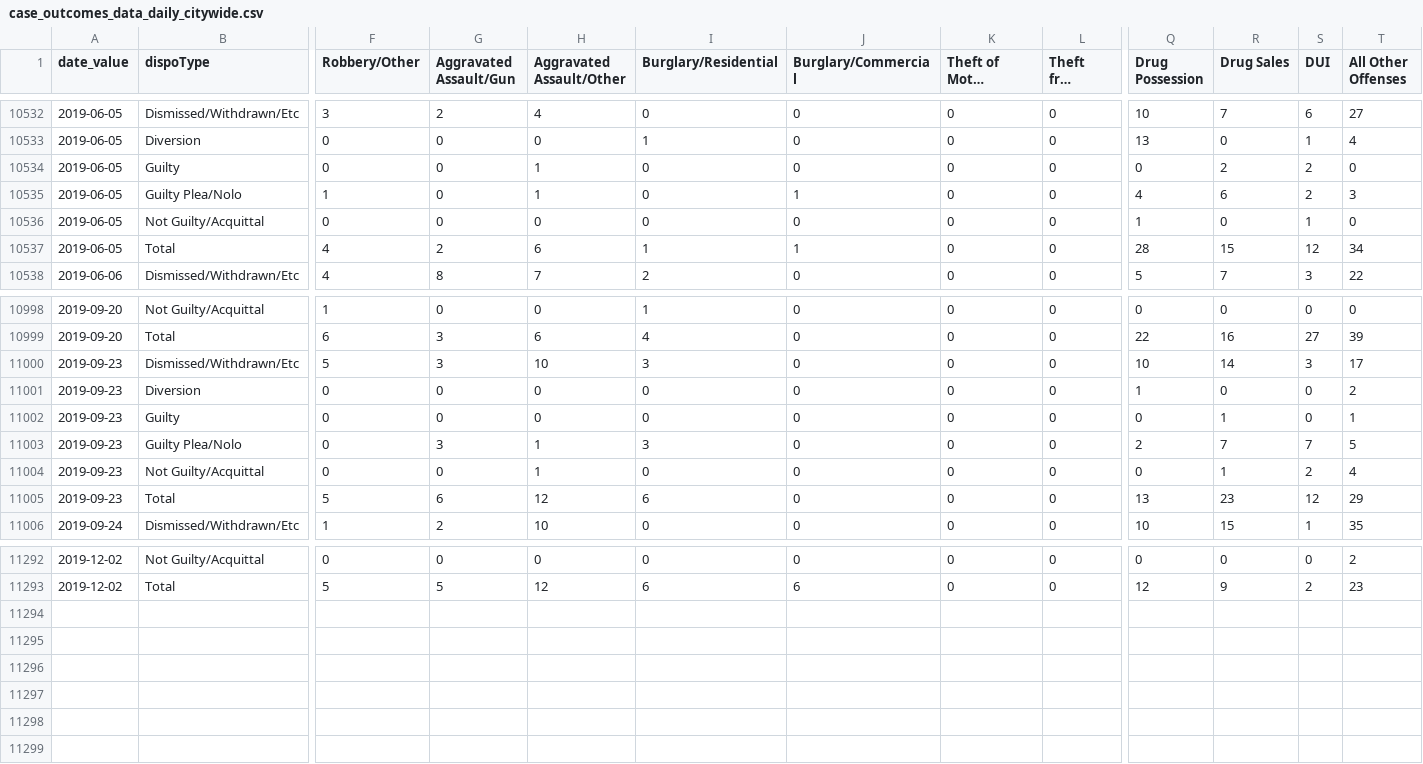
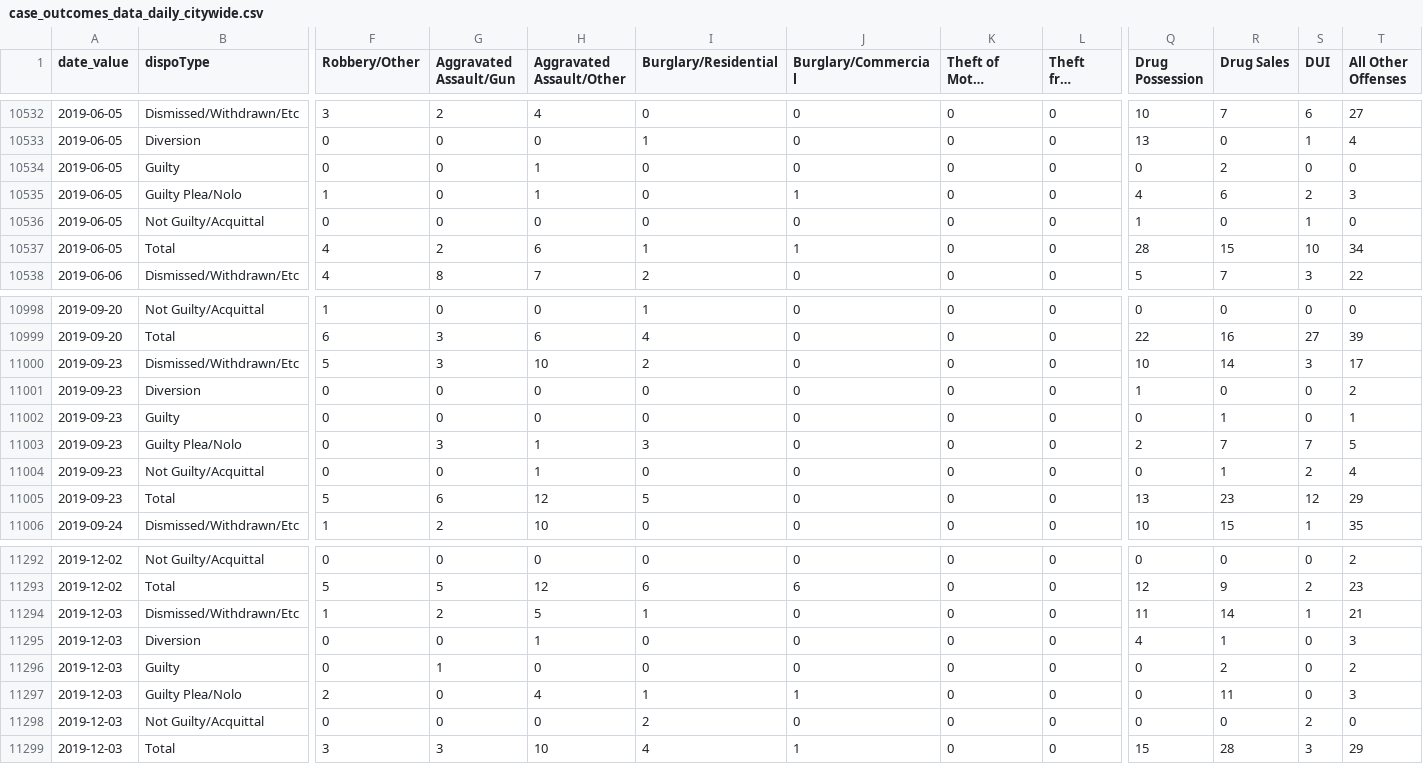
Before and after one commit to PhillyDistrictAttorneysOffice/phillydao-public-data, a CSV file: docs/data/case_outcomes_data_daily_citywide.csv, drawn as a sheet; only a part is shown, gaps mark what is left out; long unchanged cells end in …; rows hold the shown columns only; the diff names each change by its address in the sheet, - before the commit and + after, or states it on an @@ line.

```diff
--- a/docs/data/case_outcomes_data_daily_citywide.csv
+++ b/docs/data/case_outcomes_data_daily_citywide.csv
-S10534 (DUI): 2
+S10534 (DUI): 0
-S10537 (DUI): 12
+S10537 (DUI): 10
-I11000 (Burglary/Residential): 3
+I11000 (Burglary/Residential): 2
-I11005 (Burglary/Residential): 6
+I11005 (Burglary/Residential): 5
+row 11294: 2019-12-03 | Dismissed/Withdrawn/Etc | 1 | 2 | 5 | 1 | 0 | 0 | 0 | 11 | 14 | 1 | 21
+row 11295: 2019-12-03 | Diversion | 0 | 0 | 1 | 0 | 0 | 0 | 0 | 4 | 1 | 0 | 3
+row 11296: 2019-12-03 | Guilty | 0 | 1 | 0 | 0 | 0 | 0 | 0 | 0 | 2 | 0 | 2
+row 11297: 2019-12-03 | Guilty Plea/Nolo | 2 | 0 | 4 | 1 | 1 | 0 | 0 | 0 | 11 | 0 | 3
+row 11298: 2019-12-03 | Not Guilty/Acquittal | 0 | 0 | 0 | 2 | 0 | 0 | 0 | 0 | 0 | 2 | 0
+row 11299: 2019-12-03 | Total | 3 | 3 | 10 | 4 | 1 | 0 | 0 | 15 | 28 | 3 | 29
```
Also changed, not shown: docs/data/arrest_data_daily_citywide.csv, docs/data/bail_data_daily_citywide.csv, 19 other files.
